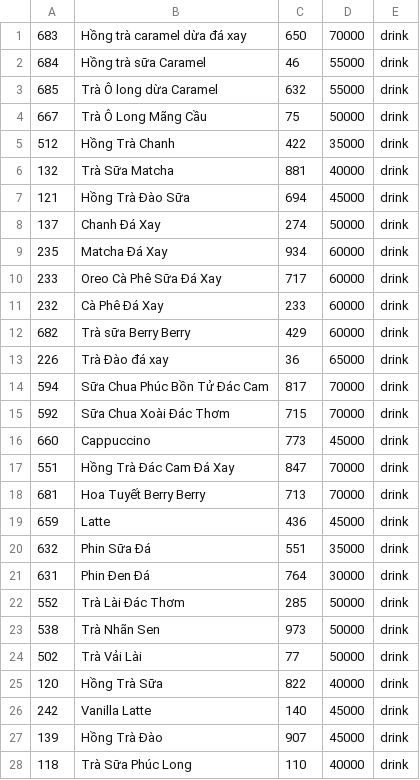
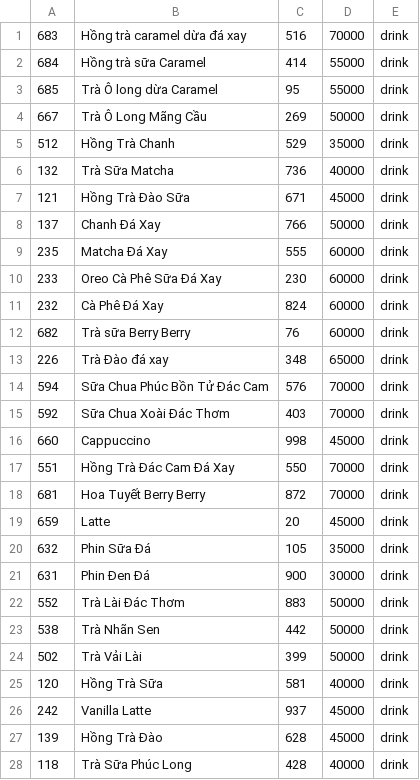
Before and after one commit to hacongbang174/CaseStudy-Module2, a CSV file: src/main/data/food.csv, drawn as a sheet; only a part is shown; the diff covers the shown part only.

```diff
--- a/src/main/data/food.csv
+++ b/src/main/data/food.csv
@@ -1,28 +1,28 @@
-683,Hồng trà caramel dừa đá xay,650,70000,drink
-684,Hồng trà sữa Caramel,46,55000,drink
-685,Trà Ô long dừa Caramel,632,55000,drink
-667,Trà Ô Long Mãng Cầu,75,50000,drink
-512,Hồng Trà Chanh,422,35000,drink
-132,Trà Sữa Matcha,881,40000,drink
-121,Hồng Trà Đào Sữa,694,45000,drink
-137,Chanh Đá Xay,274,50000,drink
-235,Matcha Đá Xay,934,60000,drink
-233,Oreo Cà Phê Sữa Đá Xay,717,60000,drink
-232,Cà Phê Đá Xay,233,60000,drink
-682,Trà sữa Berry Berry,429,60000,drink
-226,Trà Đào đá xay,36,65000,drink
-594,Sữa Chua Phúc Bồn Tử Đác Cam,817,70000,drink
-592,Sữa Chua Xoài Đác Thơm,715,70000,drink
-660,Cappuccino,773,45000,drink
-551,Hồng Trà Đác Cam Đá Xay,847,70000,drink
-681,Hoa Tuyết Berry Berry,713,70000,drink
-659,Latte,436,45000,drink
-632,Phin Sữa Đá,551,35000,drink
-631,Phin Đen Đá,764,30000,drink
-552,Trà Lài Đác Thơm,285,50000,drink
-538,Trà Nhãn Sen,973,50000,drink
-502,Trà Vải Lài,77,50000,drink
-120,Hồng Trà Sữa,822,40000,drink
-242,Vanilla Latte,140,45000,drink
-139,Hồng Trà Đào,907,45000,drink
-118,Trà Sữa Phúc Long,110,40000,drink
+683,Hồng trà caramel dừa đá xay,516,70000,drink
+684,Hồng trà sữa Caramel,414,55000,drink
+685,Trà Ô long dừa Caramel,95,55000,drink
+667,Trà Ô Long Mãng Cầu,269,50000,drink
+512,Hồng Trà Chanh,529,35000,drink
+132,Trà Sữa Matcha,736,40000,drink
+121,Hồng Trà Đào Sữa,671,45000,drink
+137,Chanh Đá Xay,766,50000,drink
+235,Matcha Đá Xay,555,60000,drink
+233,Oreo Cà Phê Sữa Đá Xay,230,60000,drink
+232,Cà Phê Đá Xay,824,60000,drink
+682,Trà sữa Berry Berry,76,60000,drink
+226,Trà Đào đá xay,348,65000,drink
+594,Sữa Chua Phúc Bồn Tử Đác Cam,576,70000,drink
+592,Sữa Chua Xoài Đác Thơm,403,70000,drink
+660,Cappuccino,998,45000,drink
+551,Hồng Trà Đác Cam Đá Xay,550,70000,drink
+681,Hoa Tuyết Berry Berry,872,70000,drink
+659,Latte,20,45000,drink
+632,Phin Sữa Đá,105,35000,drink
+631,Phin Đen Đá,900,30000,drink
+552,Trà Lài Đác Thơm,883,50000,drink
+538,Trà Nhãn Sen,442,50000,drink
+502,Trà Vải Lài,399,50000,drink
+120,Hồng Trà Sữa,581,40000,drink
+242,Vanilla Latte,937,45000,drink
+139,Hồng Trà Đào,628,45000,drink
+118,Trà Sữa Phúc Long,428,40000,drink
```
Also changed, not shown: 7 edited cells elsewhere in this file, 3 other files.
